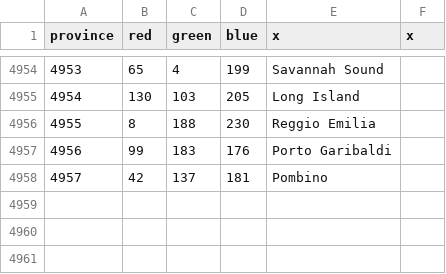
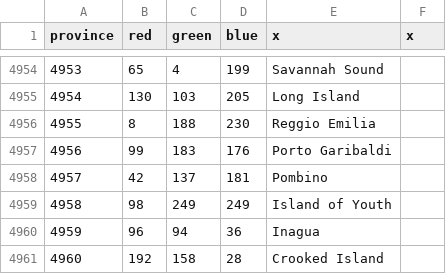
Before and after one commit to beauregardwoland/Coffeehousemp, a CSV file: map/definition.csv, drawn as a sheet; only a part is shown, gaps mark what is left out; the diff names each change by its address in the sheet, - before the commit and + after, or states it on an @@ line.

Commit message:
More Carib Islands

```diff
--- a/map/definition.csv
+++ b/map/definition.csv
+row 4959: 4958 | 98 | 249 | 249 | Island of Youth
+row 4960: 4959 | 96 | 94 | 36 | Inagua
+row 4961: 4960 | 192 | 158 | 28 | Crooked Island
```
Also changed, not shown: 18 other files.
